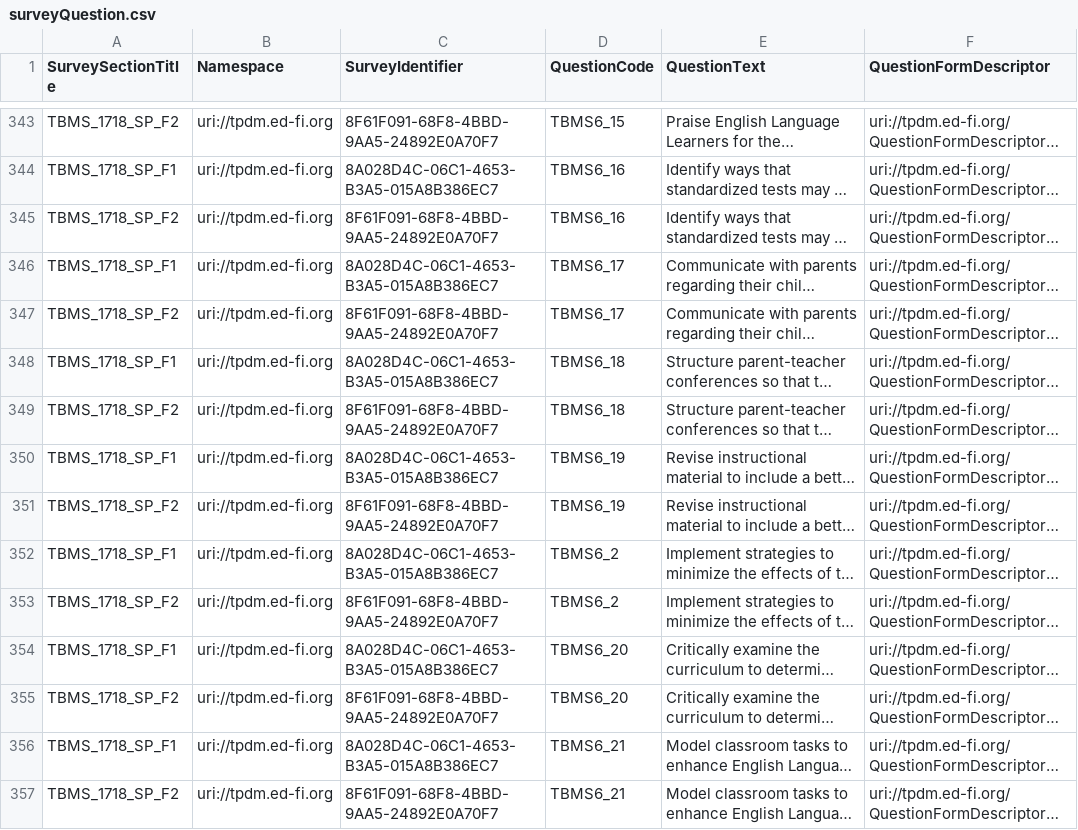
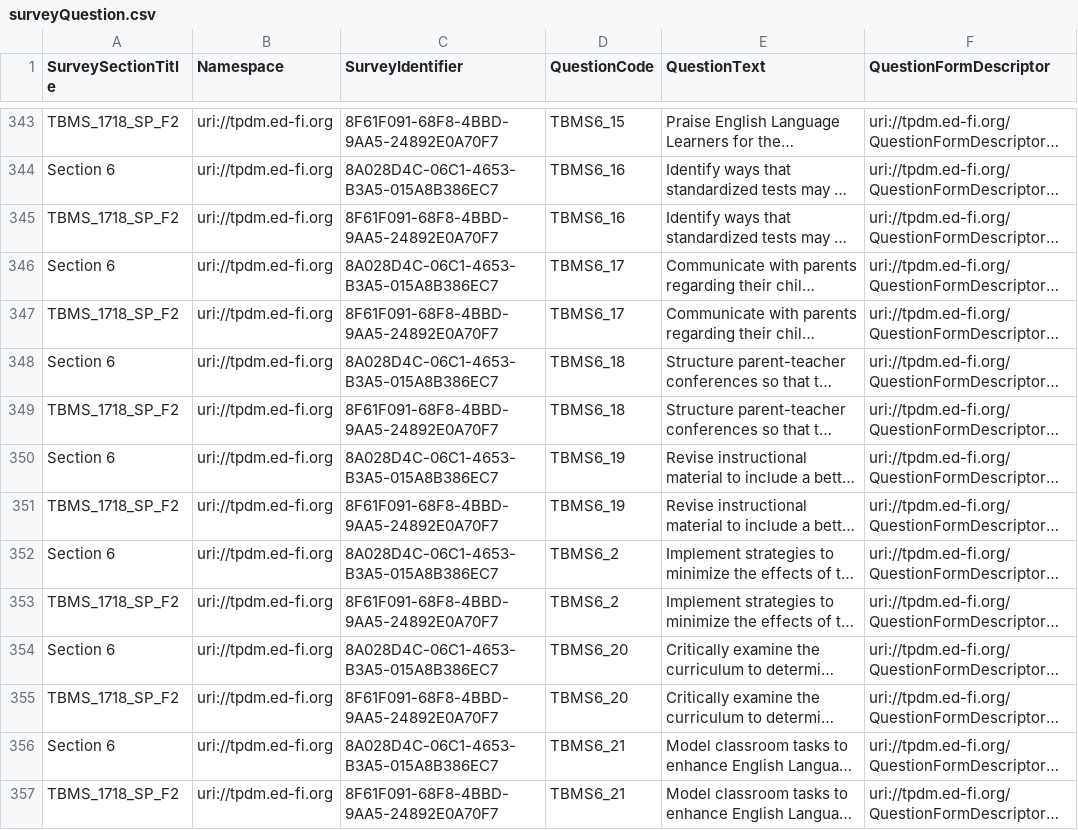
Before and after one commit to Ed-Fi-Exchange-OSS/EPP-PowerBI-Report-Starter-Kit, a CSV file: Starter Kit Support/Data Import Templates and Sample Data/Sample Data/surveyQuestion.csv, drawn as a sheet; only a part is shown, gaps mark what is left out; long unchanged cells end in …; the diff covers the shown part only; the diff names each change by its address in the sheet, - before the commit and + after, or states it on an @@ line.

```diff
--- a/Starter Kit Support/Data Import Templates and Sample Data/Sample Data/surveyQuestion.csv
+++ b/Starter Kit Support/Data Import Templates and Sample Data/Sample Data/surveyQuestion.csv
-A344 (SurveySectionTitle): TBMS_1718_SP_F1
+A344 (SurveySectionTitle): Section 6
-A346 (SurveySectionTitle): TBMS_1718_SP_F1
+A346 (SurveySectionTitle): Section 6
-A348 (SurveySectionTitle): TBMS_1718_SP_F1
+A348 (SurveySectionTitle): Section 6
-A350 (SurveySectionTitle): TBMS_1718_SP_F1
+A350 (SurveySectionTitle): Section 6
-A352 (SurveySectionTitle): TBMS_1718_SP_F1
+A352 (SurveySectionTitle): Section 6
-A354 (SurveySectionTitle): TBMS_1718_SP_F1
+A354 (SurveySectionTitle): Section 6
-A356 (SurveySectionTitle): TBMS_1718_SP_F1
+A356 (SurveySectionTitle): Section 6
```
Also changed, not shown: 15 moved rows and 40 edited cells elsewhere in this file, Starter Kit Support/Data Import Templates and Sample Data/Sample Data/surveyResponse.csv, Starter Kit Support/Data Import Templates and Sample Data/Sample Data/surveySection.csv, 34 other files.
